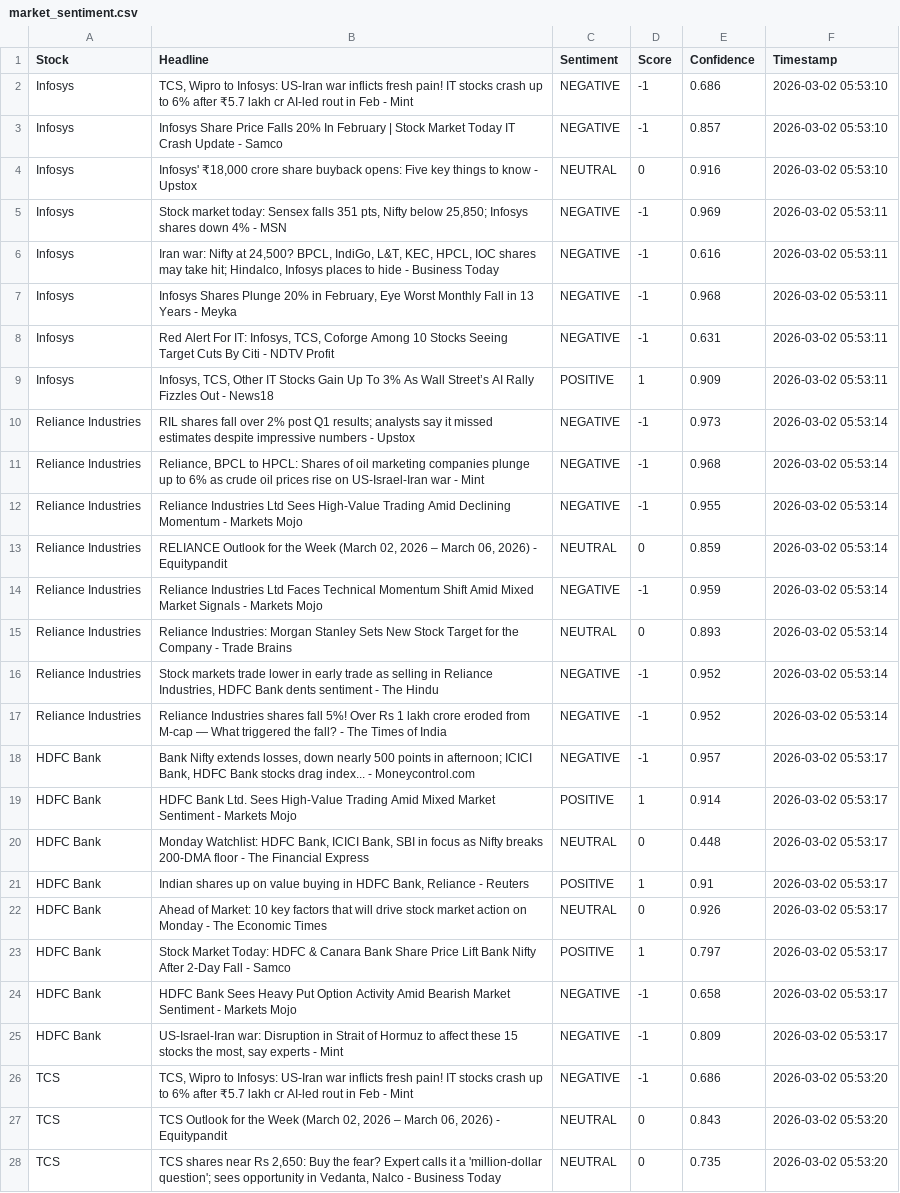
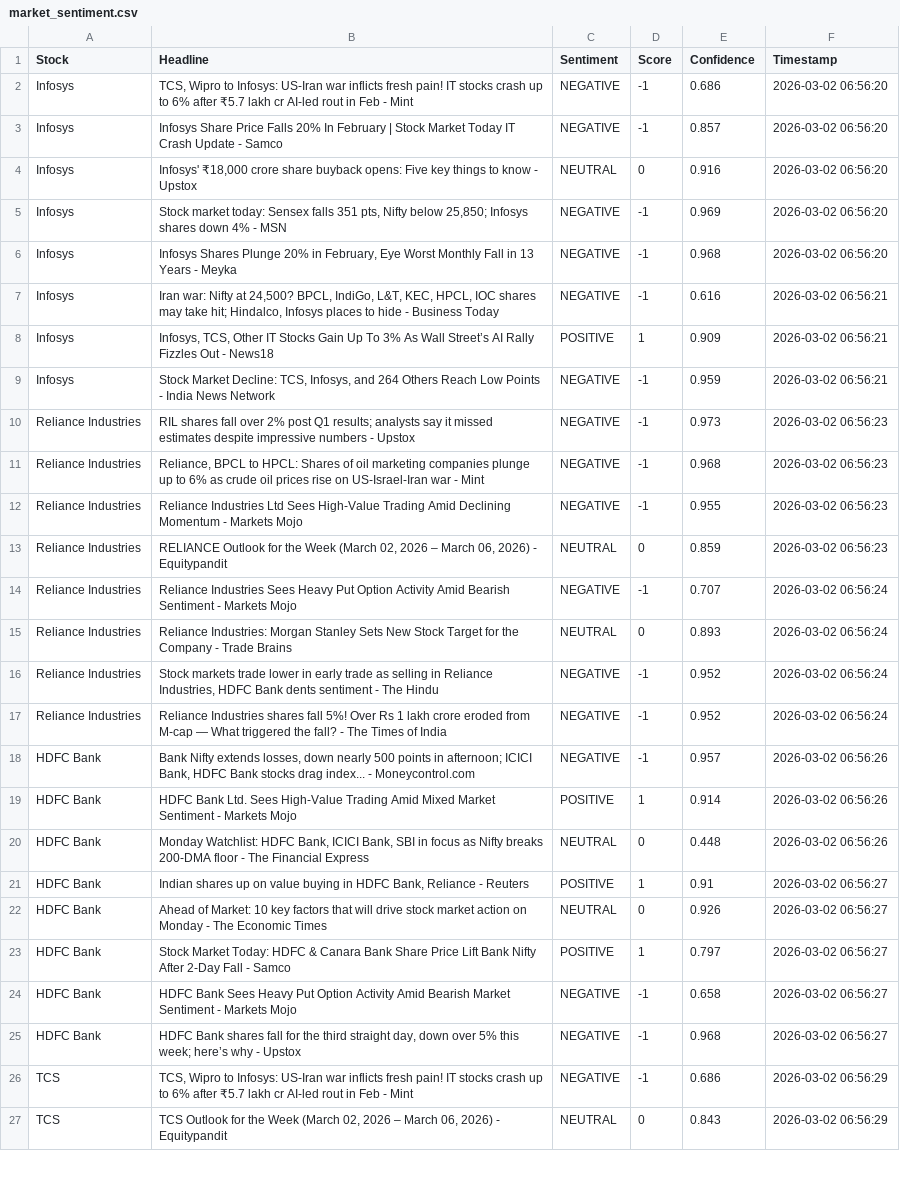
Before and after one commit to mister-raj/market-sentiment-terminal, a CSV file: market_sentiment.csv, drawn as a sheet; only a part is shown; removed rows and columns are numbered as before the commit, all else as after; the diff covers the shown part only; the diff names each change by its address in the sheet, - before the commit and + after, or states it on an @@ line.

```diff
--- a/market_sentiment.csv
+++ b/market_sentiment.csv
-F2:F4 (Timestamp): 2026-03-02 05:53:10
+F2:F4 (Timestamp): 2026-03-02 06:56:20
-F5 (Timestamp): 2026-03-02 05:53:11
+F5 (Timestamp): 2026-03-02 06:56:20
-row 6: Infosys | Iran war: Nifty at 24,500? BPCL, IndiGo, L&T, KEC, HPCL, IOC shares may take hit; Hindalco, Infosys places to hide - Business Today | NEGATIVE | -1 | 0.616 | 2026-03-02 05:53:11
-F6 (Timestamp): 2026-03-02 05:53:11
+F6 (Timestamp): 2026-03-02 06:56:20
-B7 (Headline): Red Alert For IT: Infosys, TCS, Coforge Among 10 Stocks Seeing Target Cuts By Citi - NDTV Profit
+B7 (Headline): Iran war: Nifty at 24,500? BPCL, IndiGo, L&T, KEC, HPCL, IOC shares may take hit; Hindalco, Infosys places to hide - Business Today
-E7 (Confidence): 0.631
+E7 (Confidence): 0.616
-F7:F8 (Timestamp): 2026-03-02 05:53:11
+F7:F8 (Timestamp): 2026-03-02 06:56:21
+row 9: Infosys | Stock Market Decline: TCS, Infosys, and 264 Others Reach Low Points - India News Network | NEGATIVE | -1 | 0.959 | 2026-03-02 06:56:21
-F10:F13 (Timestamp): 2026-03-02 05:53:14
+F10:F13 (Timestamp): 2026-03-02 06:56:23
-B14 (Headline): Reliance Industries Ltd Faces Technical Momentum Shift Amid Mixed Market Signals - Markets…
+B14 (Headline): Reliance Industries Sees Heavy Put Option Activity Amid Bearish Sentiment - Markets…
-E14 (Confidence): 0.959
+E14 (Confidence): 0.707
-F14:F17 (Timestamp): 2026-03-02 05:53:14
+F14:F17 (Timestamp): 2026-03-02 06:56:24
-F18:F20 (Timestamp): 2026-03-02 05:53:17
+F18:F20 (Timestamp): 2026-03-02 06:56:26
-F21:F25 (Timestamp): 2026-03-02 05:53:17
+F21:F25 (Timestamp): 2026-03-02 06:56:27
-B25 (Headline): US-Israel-Iran war: Disruption in Strait of Hormuz to affect these 15 stocks the most, say experts - Mint
+B25 (Headline): HDFC Bank shares fall for the third straight day, down over 5% this week; here’s why - Upstox
-E25 (Confidence): 0.809
+E25 (Confidence): 0.968
-F26:F27 (Timestamp): 2026-03-02 05:53:20
+F26:F27 (Timestamp): 2026-03-02 06:56:29
-row 28: TCS | TCS shares near Rs 2,650: Buy the fear? Expert calls it a 'million-dollar question'; sees opportunity in Vedanta, Nalco - Business Today | NEUTRAL | 0 | 0.735 | 2026-03-02 05:53:20
```
Also changed, not shown: 4 added rows, 3 removed rows and 30 edited cells elsewhere in this file.
